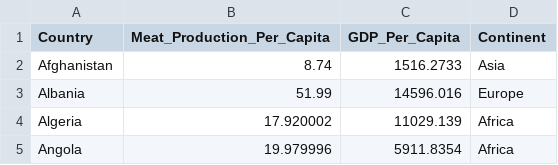
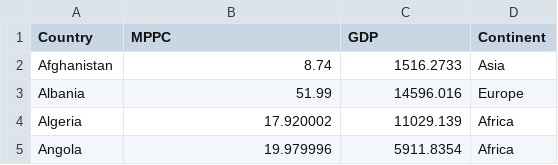
Before and after one commit to Syedfakhir03/FIT3179_Viusalisation_2, a CSV file: Data/Bubblegraph_try.csv, drawn as a sheet; only a part is shown.

Commit message:
ok ok somth is wrong ig

```diff
--- a/Data/Bubblegraph_try.csv
+++ b/Data/Bubblegraph_try.csv
@@ -1,2 +1,2 @@
-Country,Meat_Production_Per_Capita,GDP_Per_Capita,Continent
+Country,MPPC,GDP,Continent
 Afghanistan,8.74,1516.2733,Asia
```
